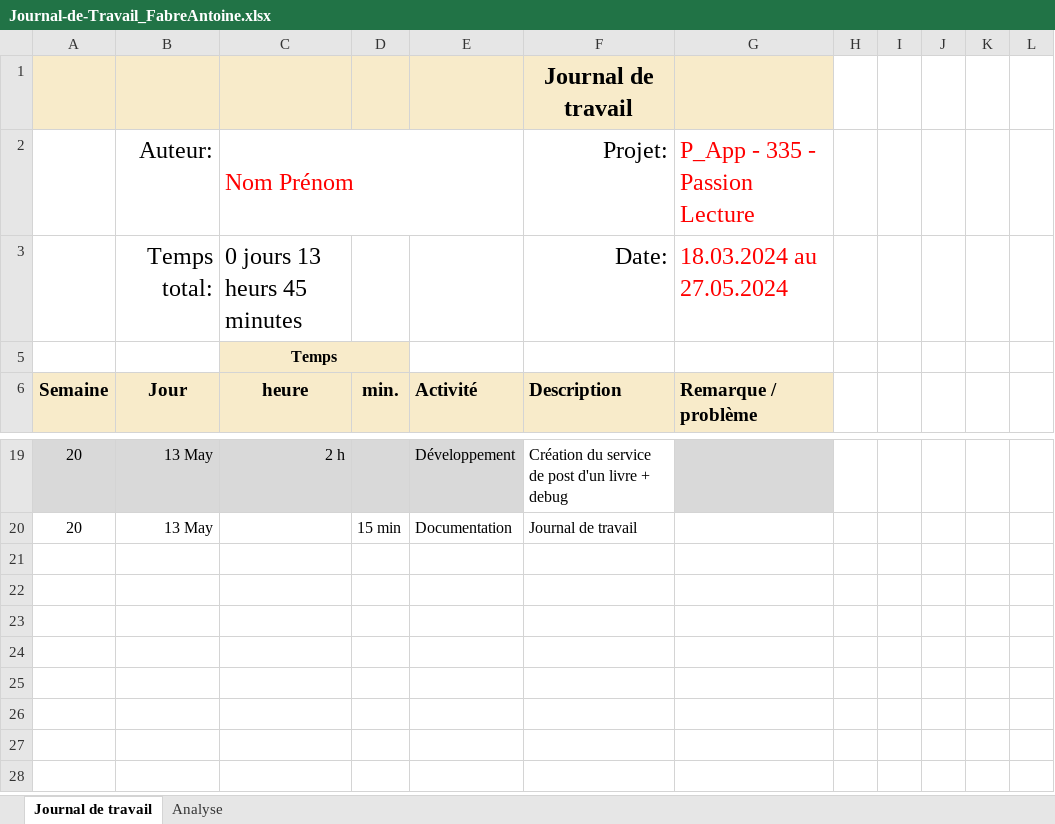
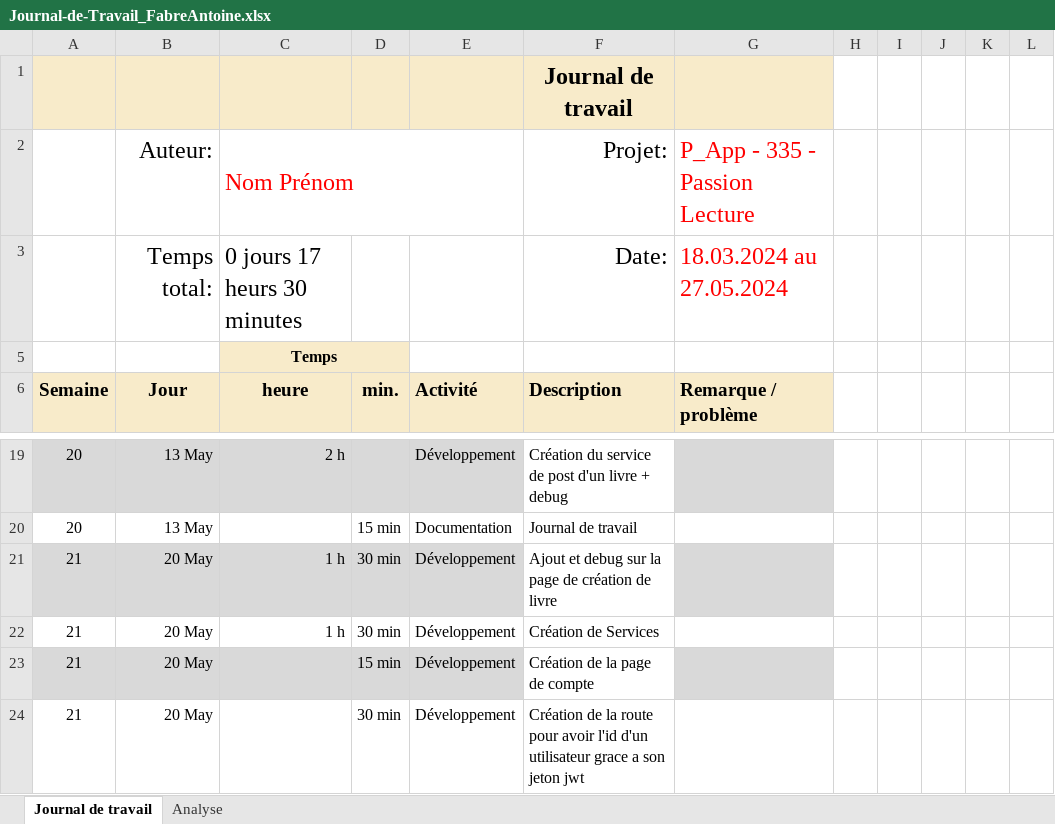
Before and after one commit to ASETML/P_Web295, an Excel workbook: frontend/Journal_de_Travail/Journal-de-Travail_FabreAntoine.xlsx, sheet Journal de travail, drawn as a sheet; only a part is shown, gaps mark what is left out; values as stored, in another font and other column widths than the file's, no borders; conditional formats and table styles not drawn; the diff names each change by its address in the sheet, - before the commit and + after, or states it on an @@ line.

Commit message:
Update Journal-de-Travail_FabreAntoine.xlsx

```diff
--- a/frontend/Journal_de_Travail/Journal-de-Travail_FabreAntoine.xlsx (sheet Journal de travail)
+++ b/frontend/Journal_de_Travail/Journal-de-Travail_FabreAntoine.xlsx (sheet Journal de travail)
-C3: 0 jours 13 heurs 45 minutes
+C3: 0 jours 17 heurs 30 minutes
+row 21: 21 | 20 May | 1 h | 30 min | Développement | Ajout et debug sur la page de création de livre
+row 22: 21 | 20 May | 1 h | 30 min | Développement | Création de Services
+row 23: 21 | 20 May |  | 15 min | Développement | Création de la page de compte
+row 24: 21 | 20 May |  | 30 min | Développement | Création de la route pour avoir l'id d'un utilisateur grace a son jeton jwt
```
Also changed, not shown: sheet Analyse, hidden cells, charts or pictures.
